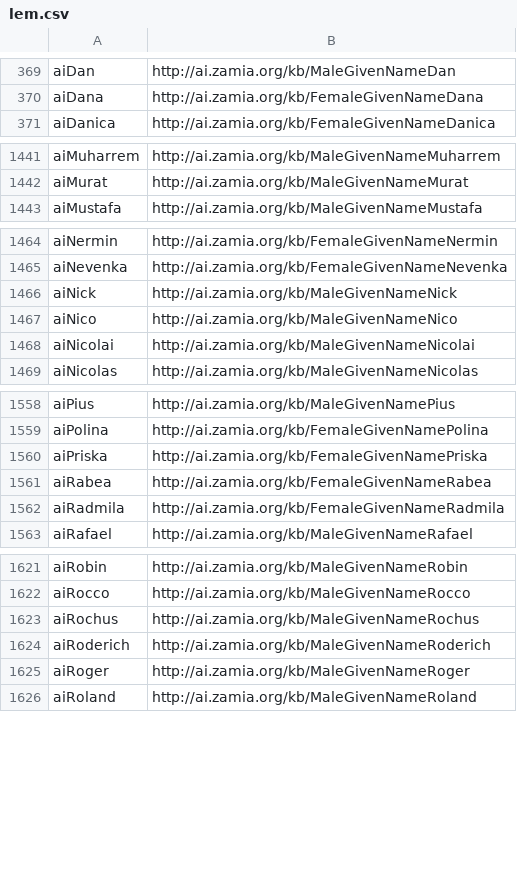
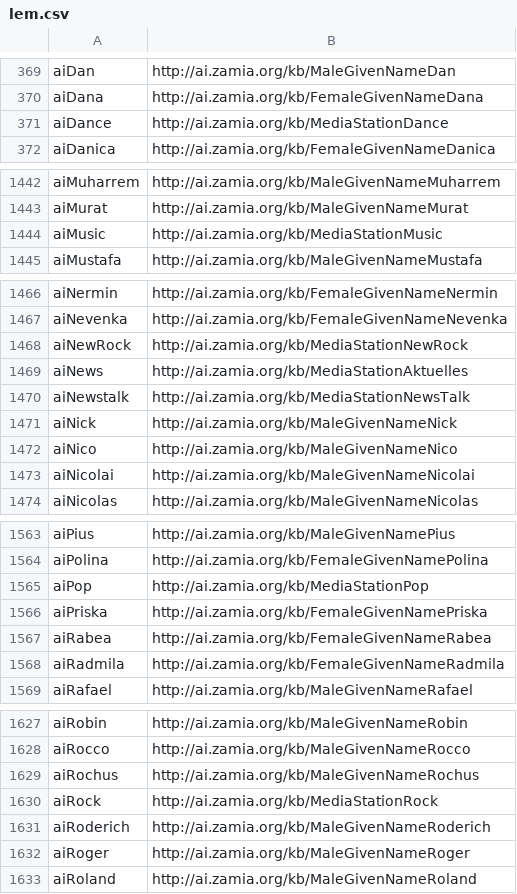
Before and after one commit to gooofy/zamia-ai, a CSV file: data-tools/rdf/etc/lem.csv, drawn as a sheet; only a part is shown, gaps mark what is left out; the diff covers the shown part only.

Commit message:
media module ported to Zamia-AI

```diff
--- a/data-tools/rdf/etc/lem.csv
+++ b/data-tools/rdf/etc/lem.csv
@@ -370,2 +370,3 @@ aiDan,http://ai.zamia.org/kb/MaleGivenNameDan
 aiDana,http://ai.zamia.org/kb/FemaleGivenNameDana
+aiDance,http://ai.zamia.org/kb/MediaStationDance
 aiDanica,http://ai.zamia.org/kb/FemaleGivenNameDanica
@@ -1442,2 +1443,3 @@ aiMuharrem,http://ai.zamia.org/kb/MaleGivenNameMuharrem
 aiMurat,http://ai.zamia.org/kb/MaleGivenNameMurat
+aiMusic,http://ai.zamia.org/kb/MediaStationMusic
 aiMustafa,http://ai.zamia.org/kb/MaleGivenNameMustafa
@@ -1465,2 +1467,5 @@ aiNermin,http://ai.zamia.org/kb/FemaleGivenNameNermin
 aiNevenka,http://ai.zamia.org/kb/FemaleGivenNameNevenka
+aiNewRock,http://ai.zamia.org/kb/MediaStationNewRock
+aiNews,http://ai.zamia.org/kb/MediaStationAktuelles
+aiNewstalk,http://ai.zamia.org/kb/MediaStationNewsTalk
 aiNick,http://ai.zamia.org/kb/MaleGivenNameNick
@@ -1559,2 +1564,3 @@ aiPius,http://ai.zamia.org/kb/MaleGivenNamePius
 aiPolina,http://ai.zamia.org/kb/FemaleGivenNamePolina
+aiPop,http://ai.zamia.org/kb/MediaStationPop
 aiPriska,http://ai.zamia.org/kb/FemaleGivenNamePriska
@@ -1623,2 +1629,3 @@ aiRocco,http://ai.zamia.org/kb/MaleGivenNameRocco
 aiRochus,http://ai.zamia.org/kb/MaleGivenNameRochus
+aiRock,http://ai.zamia.org/kb/MediaStationRock
 aiRoderich,http://ai.zamia.org/kb/MaleGivenNameRoderich
```
Also changed, not shown: 2 added rows elsewhere in this file, data-tools/rdf/etc/lpm.csv, 6 other files.
